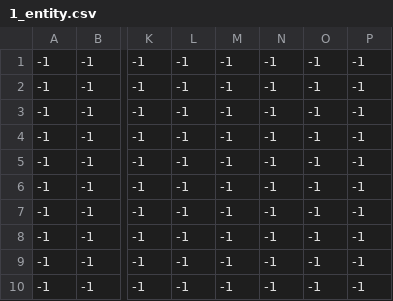
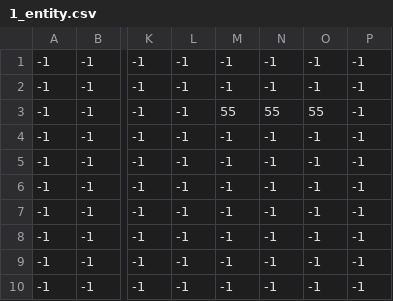
Before and after one commit to PlakIA/pygame, a CSV file: data/levels/maps/1_entity.csv, drawn as a sheet; only a part is shown, gaps mark what is left out; the diff names each change by its address in the sheet, - before the commit and + after, or states it on an @@ line.

```diff
--- a/data/levels/maps/1_entity.csv
+++ b/data/levels/maps/1_entity.csv
-M3: -1
+M3: 55
-N3: -1
+N3: 55
-O3: -1
+O3: 55
```
Also changed, not shown: 7 other files.
